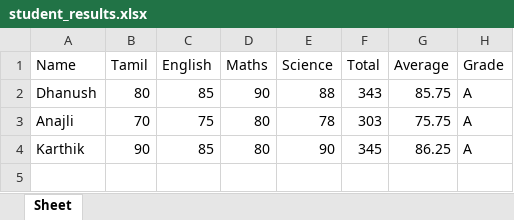
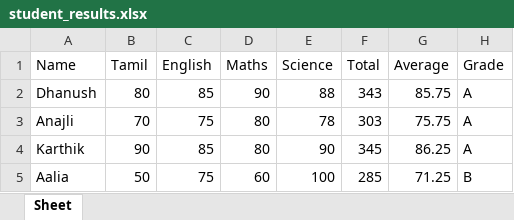
Before and after one commit to dhanu1411/Student-result-management-system, an Excel workbook: student_results.xlsx, sheet Sheet, drawn as a sheet; values as stored, in another font and other column widths than the file's, no borders; the diff names each change by its address in the sheet, - before the commit and + after, or states it on an @@ line.

```diff
--- a/student_results.xlsx (sheet Sheet)
+++ b/student_results.xlsx (sheet Sheet)
+row 5: Aalia | 50 | 75 | 60 | 100 | 285 | 71.25 | B
```
Also changed, not shown: 1 other file.
